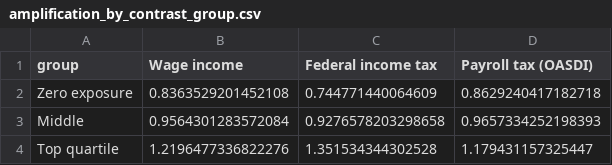
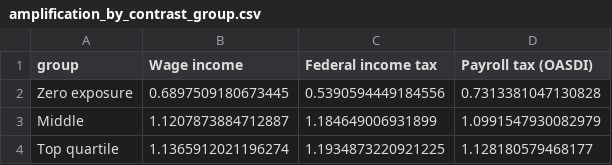
Before and after one commit to morvanzmt/ai-fiscal-exposure, a CSV file: output/tables/amplification_by_contrast_group.csv, drawn as a sheet.

```diff
--- a/output/tables/amplification_by_contrast_group.csv
+++ b/output/tables/amplification_by_contrast_group.csv
@@ -1,4 +1,4 @@
 group,Wage income,Federal income tax,Payroll tax (OASDI)
-Zero exposure,0.8363529201452108,0.744771440064609,0.8629240417182718
-Middle,0.9564301283572084,0.9276578203298658,0.9657334252198393
-Top quartile,1.2196477336822276,1.351534344302528,1.179431157325447
+Zero exposure,0.6897509180673445,0.5390594449184556,0.7313381047130828
+Middle,1.1207873884712887,1.184649006931899,1.0991547930082979
+Top quartile,1.1365912021196274,1.1934873220921225,1.128180579468177
```
Also changed, not shown: output/tables/cutoff_sensitivity.csv, output/tables/shares_by_contrast_group.csv, 46 other files.
